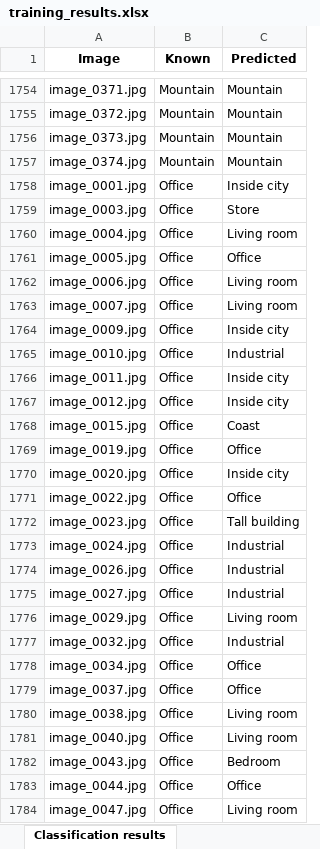
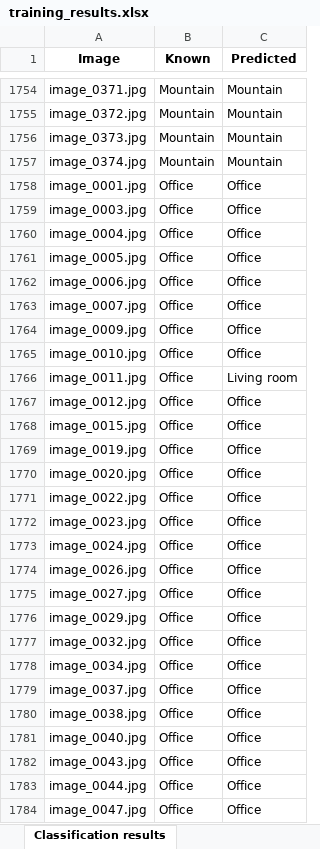
Before and after one commit to rodriguezg-alvaro/Machine_Learning_II, an Excel workbook: P2/bow/training_results.xlsx, sheet Classification results, drawn as a sheet; only a part is shown, gaps mark what is left out; values as stored, in another font and other column widths than the file's, no borders; the diff covers the shown part only; the diff names each change by its address in the sheet, - before the commit and + after, or states it on an @@ line.

Commit message:
BOW mejores resultados

```diff
--- a/P2/bow/training_results.xlsx (sheet Classification results)
+++ b/P2/bow/training_results.xlsx (sheet Classification results)
-C1758 (Predicted): Inside city
+C1758 (Predicted): Office
-C1759 (Predicted): Store
+C1759 (Predicted): Office
-C1760 (Predicted): Living room
+C1760 (Predicted): Office
-C1762:C1763 (Predicted): Living room
+C1762:C1763 (Predicted): Office
-C1764 (Predicted): Inside city
+C1764 (Predicted): Office
-C1765 (Predicted): Industrial
+C1765 (Predicted): Office
-C1766 (Predicted): Inside city
+C1766 (Predicted): Living room
-C1767 (Predicted): Inside city
+C1767 (Predicted): Office
-C1768 (Predicted): Coast
+C1768 (Predicted): Office
-C1770 (Predicted): Inside city
+C1770 (Predicted): Office
-C1772 (Predicted): Tall building
+C1772 (Predicted): Office
-C1773:C1775 (Predicted): Industrial
+C1773:C1775 (Predicted): Office
-C1776 (Predicted): Living room
+C1776 (Predicted): Office
-C1777 (Predicted): Industrial
+C1777 (Predicted): Office
-C1780:C1781 (Predicted): Living room
+C1780:C1781 (Predicted): Office
-C1782 (Predicted): Bedroom
+C1782 (Predicted): Office
-C1784 (Predicted): Living room
+C1784 (Predicted): Office
```
Also changed, not shown: 856 edited cells elsewhere in this sheet, sheet Confusion matrix, P2/bow/validation_results.xlsx, 3 other files.
